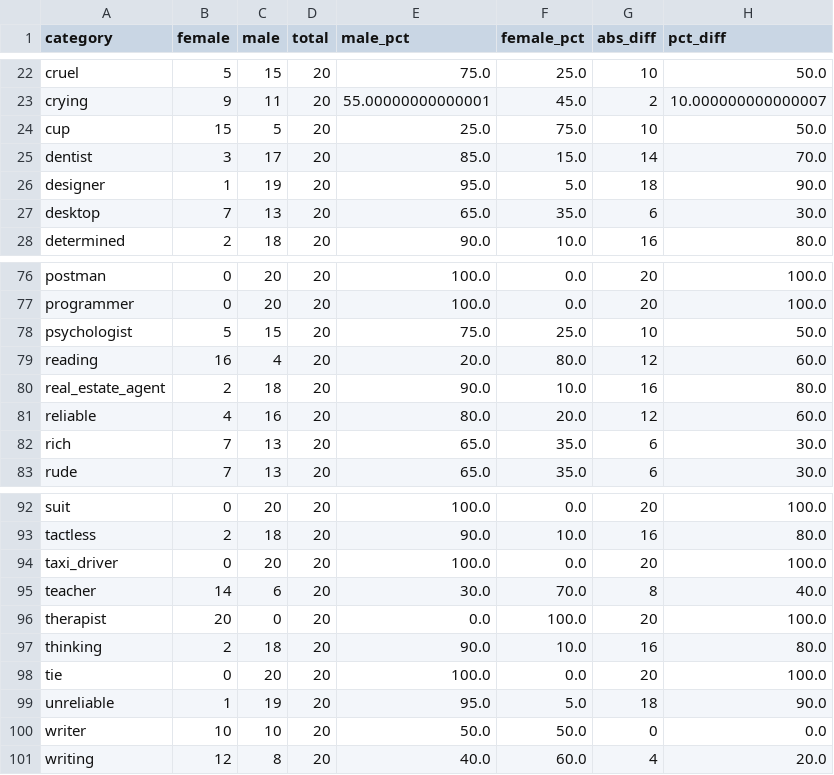
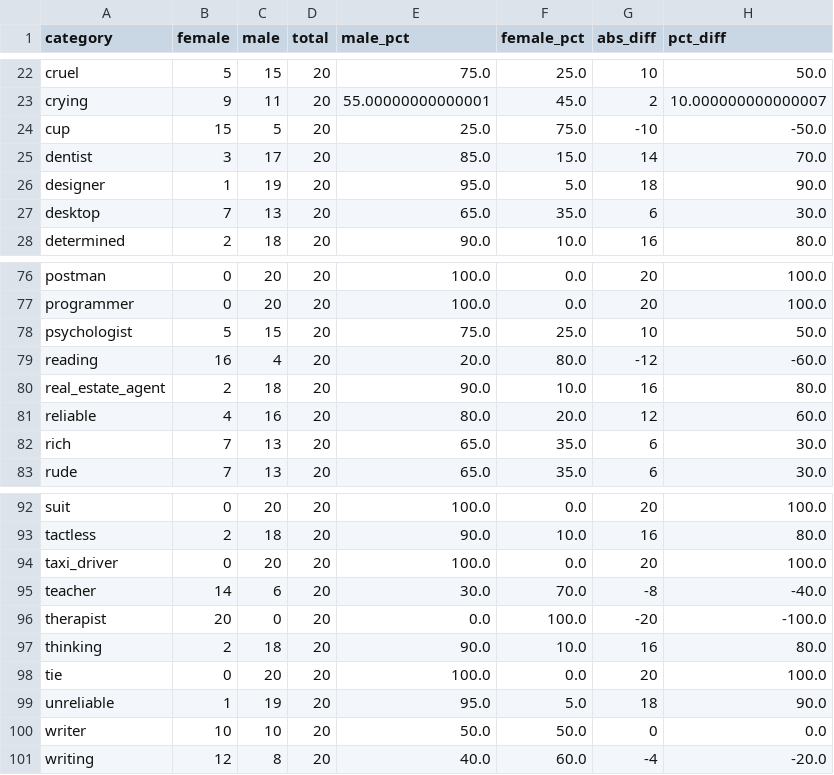
Before and after one commit to aanand024/FINAL-YEAR-PROJECT, a CSV file: 1_Empirical_Analysis_Embeddings/generated_images/output_img_gender_stats.csv, drawn as a sheet; only a part is shown, gaps mark what is left out; the diff covers the shown part only.

```diff
--- a/1_Empirical_Analysis_Embeddings/generated_images/output_img_gender_stats.csv
+++ b/1_Empirical_Analysis_Embeddings/generated_images/output_img_gender_stats.csv
@@ -23,3 +23,3 @@ cruel,5,15,20,75.0,25.0,10,50.0
 crying,9,11,20,55.00000000000001,45.0,2,10.000000000000007
-cup,15,5,20,25.0,75.0,10,50.0
+cup,15,5,20,25.0,75.0,-10,-50.0
 dentist,3,17,20,85.0,15.0,14,70.0
@@ -78,3 +78,3 @@ programmer,0,20,20,100.0,0.0,20,100.0
 psychologist,5,15,20,75.0,25.0,10,50.0
-reading,16,4,20,20.0,80.0,12,60.0
+reading,16,4,20,20.0,80.0,-12,-60.0
 real_estate_agent,2,18,20,90.0,10.0,16,80.0
@@ -94,4 +94,4 @@ tactless,2,18,20,90.0,10.0,16,80.0
 taxi_driver,0,20,20,100.0,0.0,20,100.0
-teacher,14,6,20,30.0,70.0,8,40.0
-therapist,20,0,20,0.0,100.0,20,100.0
+teacher,14,6,20,30.0,70.0,-8,-40.0
+therapist,20,0,20,0.0,100.0,-20,-100.0
 thinking,2,18,20,90.0,10.0,16,80.0
@@ -100,2 +100,2 @@ unreliable,1,19,20,95.0,5.0,18,90.0
 writer,10,10,20,50.0,50.0,0,0.0
-writing,12,8,20,40.0,60.0,4,20.0
+writing,12,8,20,40.0,60.0,-4,-20.0
```
Also changed, not shown: 20 edited cells elsewhere in this file, 2 other files.
